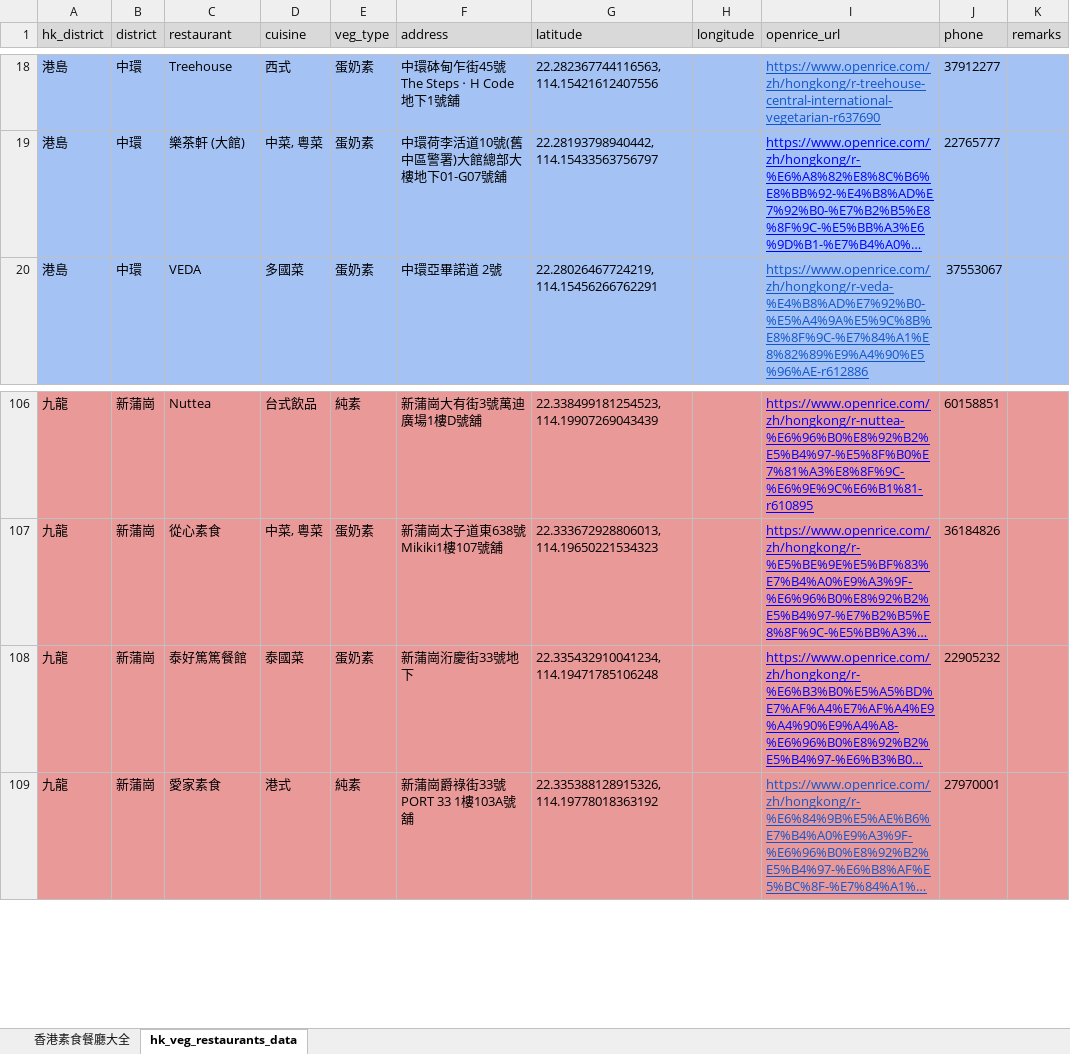
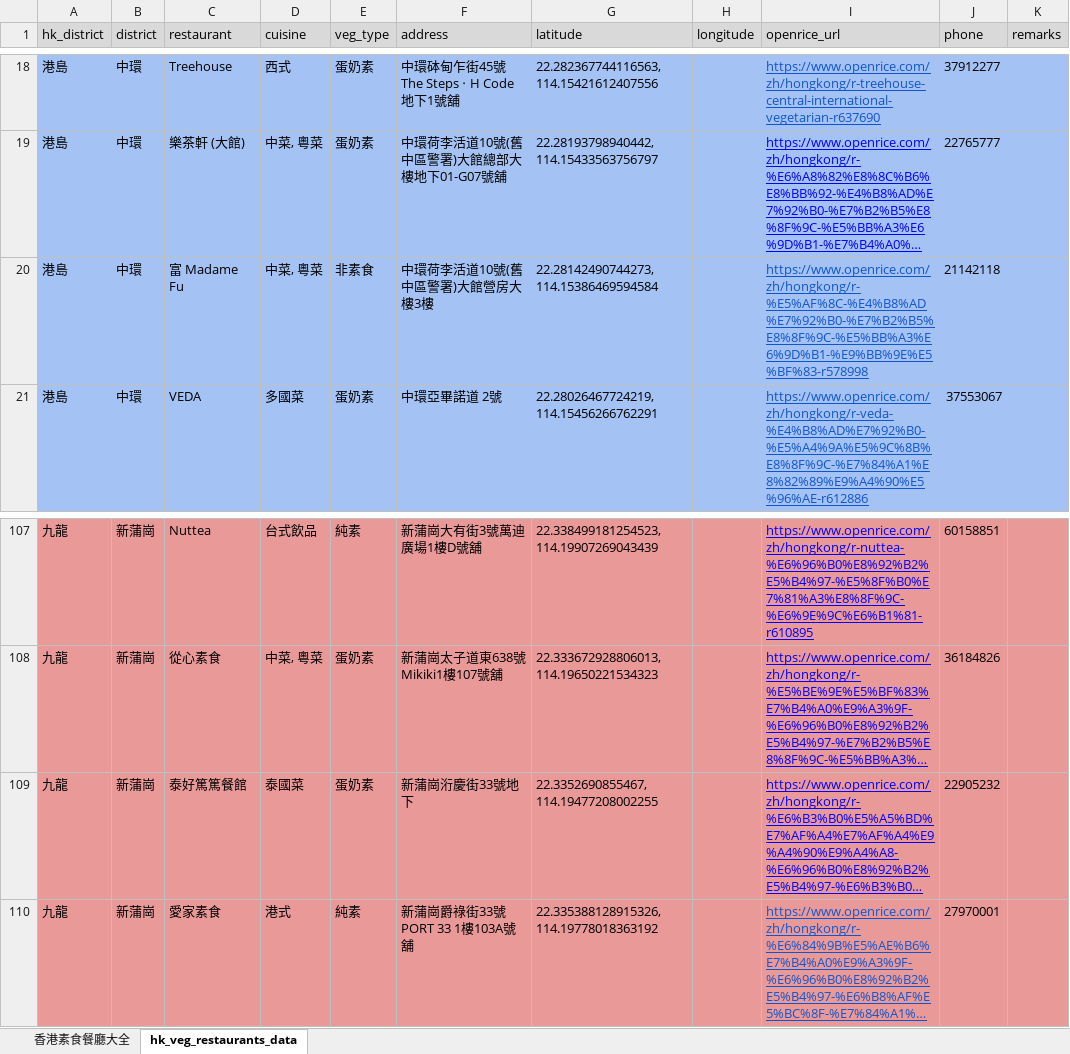
Before and after one commit to lihotim/hk-veg-map, an Excel workbook: docs/香港素食餐廳大全.xlsx, sheet hk_veg_restaurants_data, drawn as a sheet; only a part is shown, gaps mark what is left out; long unchanged cells end in …; values as stored, in another font and other column widths than the file's, no borders; addresses are those after the commit; the diff names each change by its address in the sheet, - before the commit and + after, or states it on an @@ line.

```diff
--- a/docs/香港素食餐廳大全.xlsx (sheet hk_veg_restaurants_data)
+++ b/docs/香港素食餐廳大全.xlsx (sheet hk_veg_restaurants_data)
+row 20: 港島 | 中環 | 富 Madame Fu | 中菜, 粵菜 | 非素食 | 中環荷李活道10號(舊中區警署)大館營房大樓3樓 | 22.28142490744273, 114.15386469594584 |  | https://www.openrice.com/zh/hongkong/r-%E5%AF%8C-%E4%B8%AD%E7%92%B0-%E7%B2%B5%E8%8F%9C-%E5%BB%A3%E6%9D%B1-%E9%BB%9E%E5%BF%83-r578998 | 21142118
-G109 (latitude): 22.335432910041234, 114.19471785106248
+G109 (latitude): 22.3352690855467, 114.19477208002255
```
Also changed, not shown: 2 other files.
